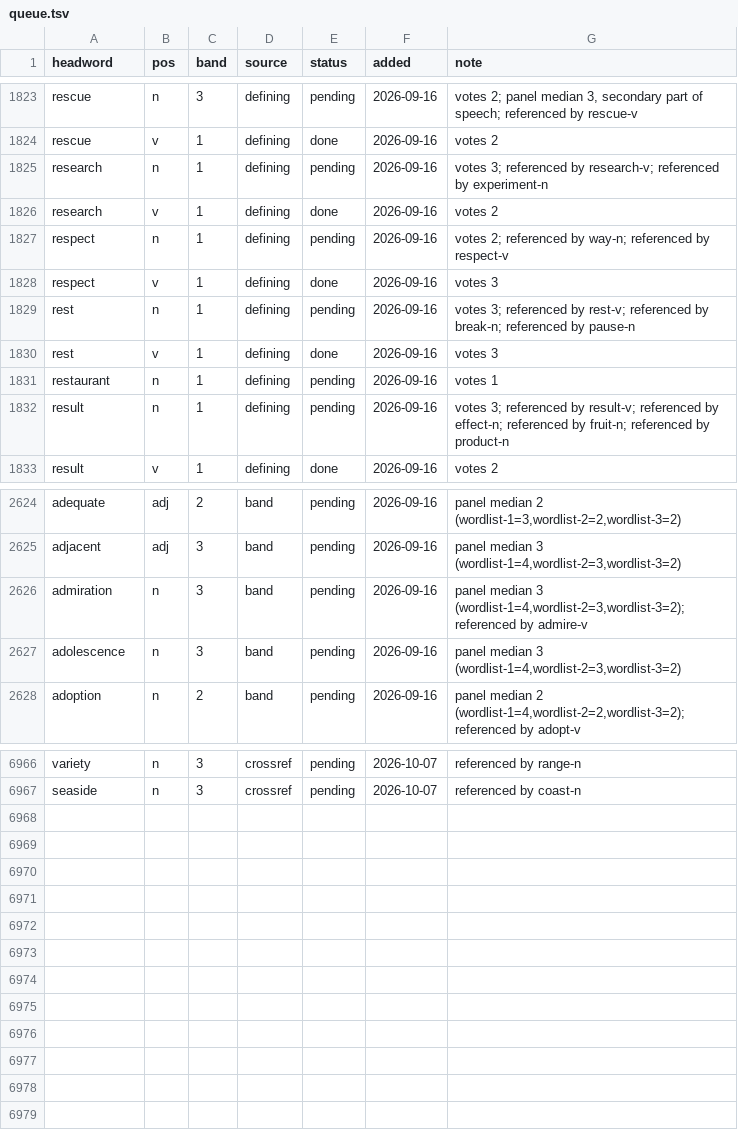
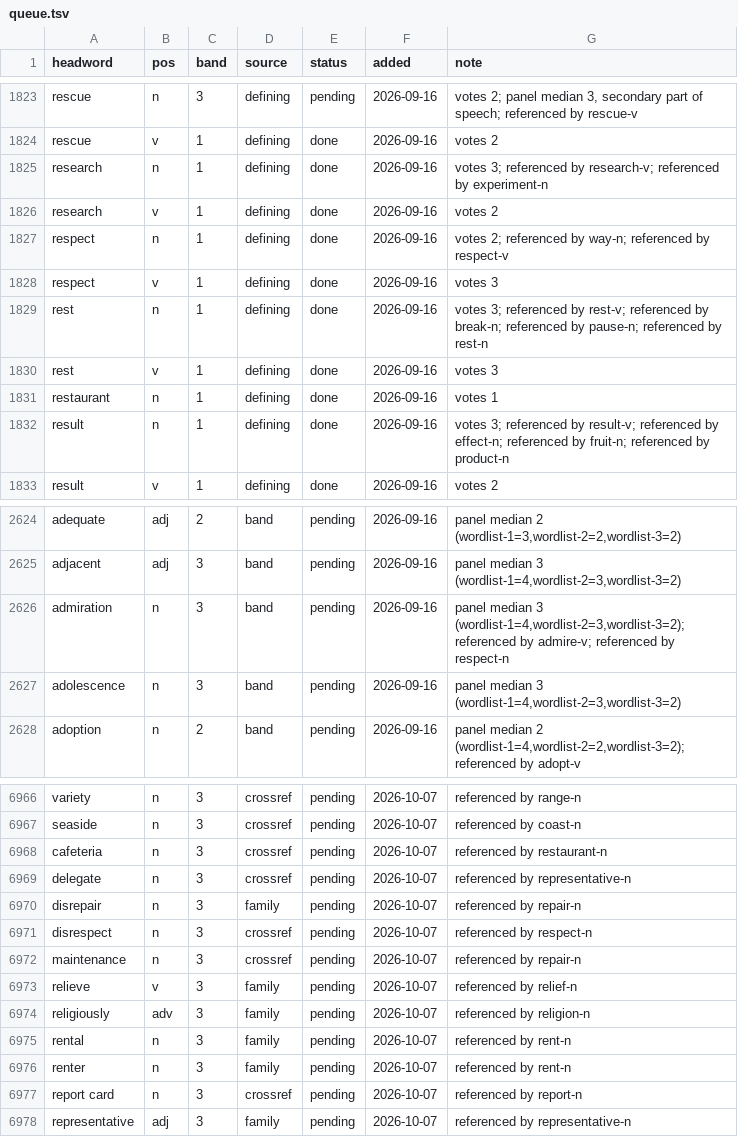
Before and after one commit to tkgally/eex-dict, a TSV file: headwords/queue.tsv, drawn as a sheet; only a part is shown, gaps mark what is left out; the diff covers the shown part only.

```diff
--- a/headwords/queue.tsv
+++ b/headwords/queue.tsv
@@ -1824,10 +1824,10 @@ rescue	n	3	defining	pending	2026-09-16	votes 2; panel median 3, secondary part o
 rescue	v	1	defining	done	2026-09-16	votes 2
-research	n	1	defining	pending	2026-09-16	votes 3; referenced by research-v; referenced by experiment-n
+research	n	1	defining	done	2026-09-16	votes 3; referenced by research-v; referenced by experiment-n
 research	v	1	defining	done	2026-09-16	votes 2
-respect	n	1	defining	pending	2026-09-16	votes 2; referenced by way-n; referenced by respect-v
+respect	n	1	defining	done	2026-09-16	votes 2; referenced by way-n; referenced by respect-v
 respect	v	1	defining	done	2026-09-16	votes 3
-rest	n	1	defining	pending	2026-09-16	votes 3; referenced by rest-v; referenced by break-n; referenced by pause-n
+rest	n	1	defining	done	2026-09-16	votes 3; referenced by rest-v; referenced by break-n; referenced by pause-n; referenced by rest-n
 rest	v	1	defining	done	2026-09-16	votes 3
-restaurant	n	1	defining	pending	2026-09-16	votes 1
-result	n	1	defining	pending	2026-09-16	votes 3; referenced by result-v; referenced by effect-n; referenced by fruit-n; referenced by product-n
+restaurant	n	1	defining	done	2026-09-16	votes 1
+result	n	1	defining	done	2026-09-16	votes 3; referenced by result-v; referenced by effect-n; referenced by fruit-n; referenced by product-n
 result	v	1	defining	done	2026-09-16	votes 2
@@ -2625,3 +2625,3 @@ adequate	adj	2	band	pending	2026-09-16	panel median 2 (wordlist-1=3,wordlist-2=2
 adjacent	adj	3	band	pending	2026-09-16	panel median 3 (wordlist-1=4,wordlist-2=3,wordlist-3=2)
-admiration	n	3	band	pending	2026-09-16	panel median 3 (wordlist-1=4,wordlist-2=3,wordlist-3=2); referenced by admire-v
+admiration	n	3	band	pending	2026-09-16	panel median 3 (wordlist-1=4,wordlist-2=3,wordlist-3=2); referenced by admire-v; referenced by respect-n
 adolescence	n	3	band	pending	2026-09-16	panel median 3 (wordlist-1=4,wordlist-2=3,wordlist-3=2)
@@ -6967 +6967,12 @@ variety	n	3	crossref	pending	2026-10-07	referenced by range-n
 seaside	n	3	crossref	pending	2026-10-07	referenced by coast-n
+cafeteria	n	3	crossref	pending	2026-10-07	referenced by restaurant-n
+delegate	n	3	crossref	pending	2026-10-07	referenced by representative-n
+disrepair	n	3	family	pending	2026-10-07	referenced by repair-n
+disrespect	n	3	crossref	pending	2026-10-07	referenced by respect-n
+maintenance	n	3	crossref	pending	2026-10-07	referenced by repair-n
+relieve	v	3	family	pending	2026-10-07	referenced by relief-n
+religiously	adv	3	family	pending	2026-10-07	referenced by religion-n
+rental	n	3	family	pending	2026-10-07	referenced by rent-n
+renter	n	3	family	pending	2026-10-07	referenced by rent-n
+report card	n	3	crossref	pending	2026-10-07	referenced by report-n
+representative	adj	3	family	pending	2026-10-07	referenced by representative-n
```
Also changed, not shown: 23 edited cells elsewhere in this file, 34 other files.
